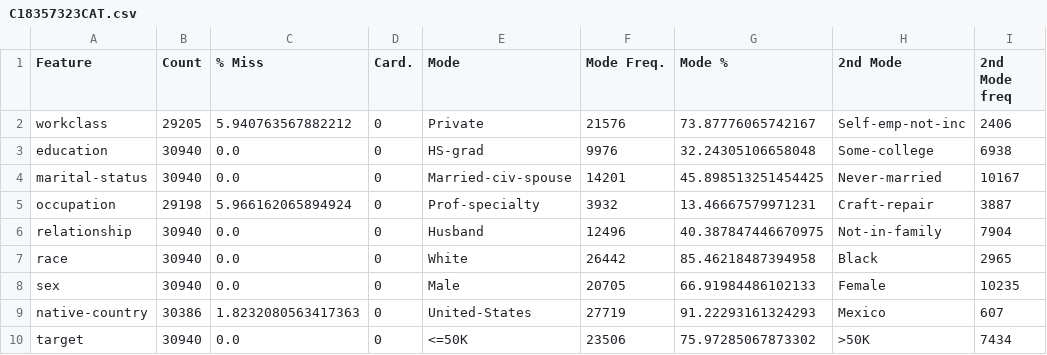
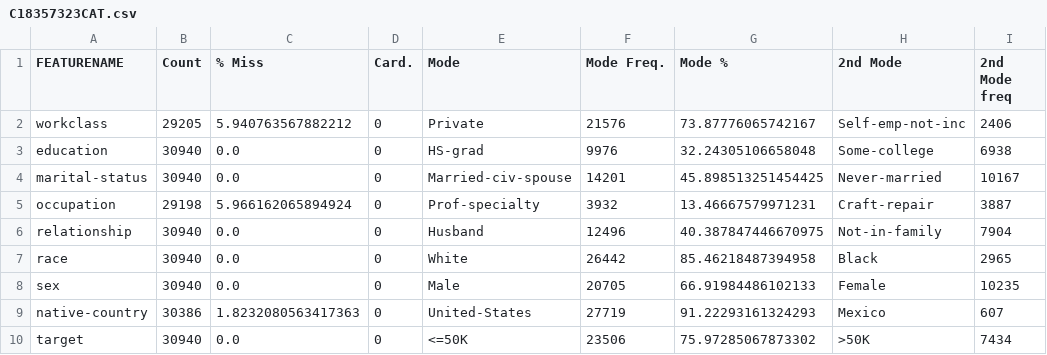
Before and after one commit to Meapy/MachineL, a CSV file: Assignment1/data/C18357323CAT.csv, drawn as a sheet; only a part is shown; the diff names each change by its address in the sheet, - before the commit and + after, or states it on an @@ line.

Commit message:
assignment 2 mostly completed

```diff
--- a/Assignment1/data/C18357323CAT.csv
+++ b/Assignment1/data/C18357323CAT.csv
-A1: Feature
+A1: FEATURENAME
```
Also changed, not shown: Assignment1/data/C18357323CONT.csv, 11 other files.
